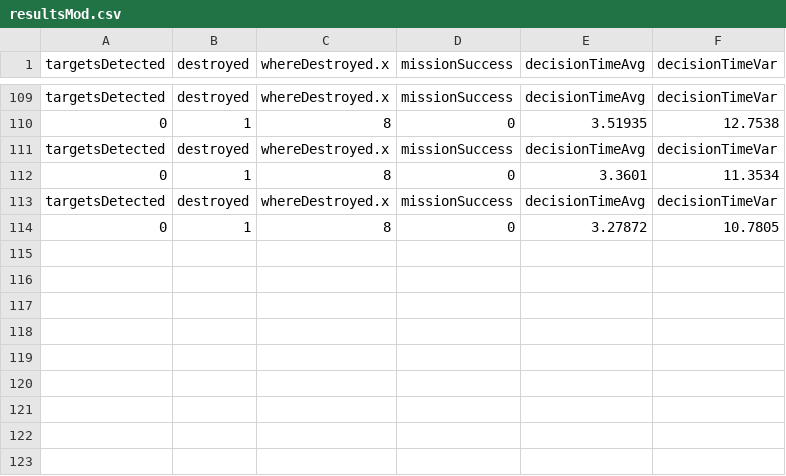
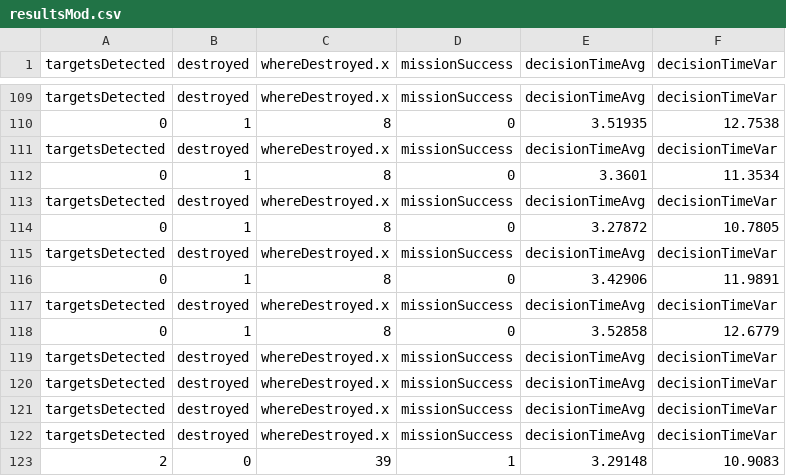
Before and after one commit to TVATactic/DartSim-TVA, a CSV file: examples/dart/dartsim/resultsMod.csv, drawn as a sheet; only a part is shown, gaps mark what is left out; the diff names each change by its address in the sheet, - before the commit and + after, or states it on an @@ line.

```diff
--- a/examples/dart/dartsim/resultsMod.csv
+++ b/examples/dart/dartsim/resultsMod.csv
+row 115: targetsDetected | destroyed | whereDestroyed.x | missionSuccess | decisionTimeAvg | decisionTimeVar
+row 116: 0 | 1 | 8 | 0 | 3.42906 | 11.9891
+row 117: targetsDetected | destroyed | whereDestroyed.x | missionSuccess | decisionTimeAvg | decisionTimeVar
+row 118: 0 | 1 | 8 | 0 | 3.52858 | 12.6779
+row 119: targetsDetected | destroyed | whereDestroyed.x | missionSuccess | decisionTimeAvg | decisionTimeVar
+row 120: targetsDetected | destroyed | whereDestroyed.x | missionSuccess | decisionTimeAvg | decisionTimeVar
+row 121: targetsDetected | destroyed | whereDestroyed.x | missionSuccess | decisionTimeAvg | decisionTimeVar
+row 122: targetsDetected | destroyed | whereDestroyed.x | missionSuccess | decisionTimeAvg | decisionTimeVar
+row 123: 2 | 0 | 39 | 1 | 3.29148 | 10.9083
```
Also changed, not shown: 2 other files.
